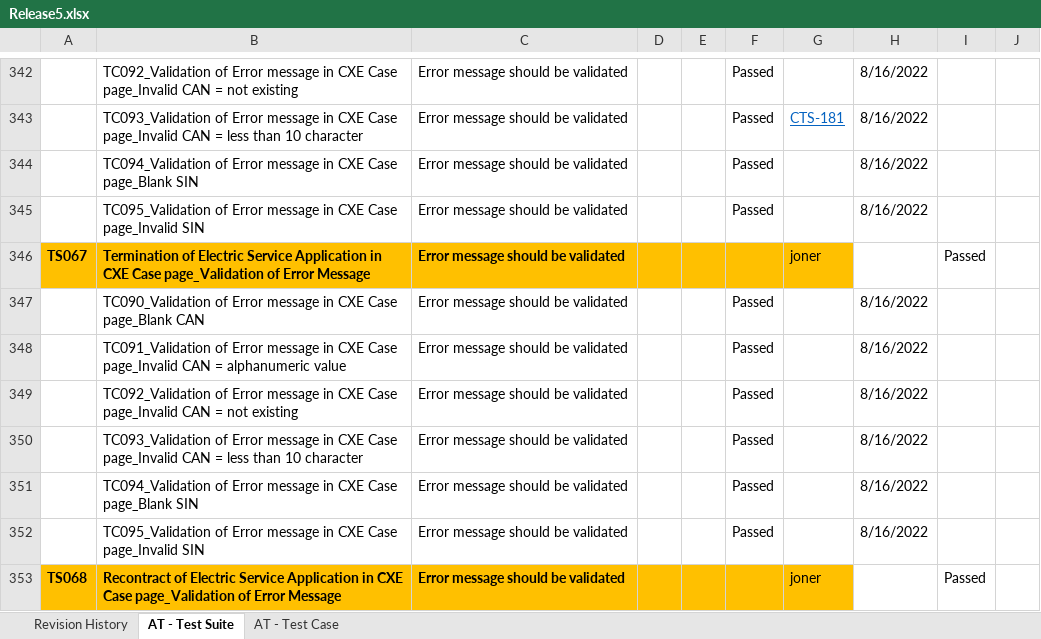
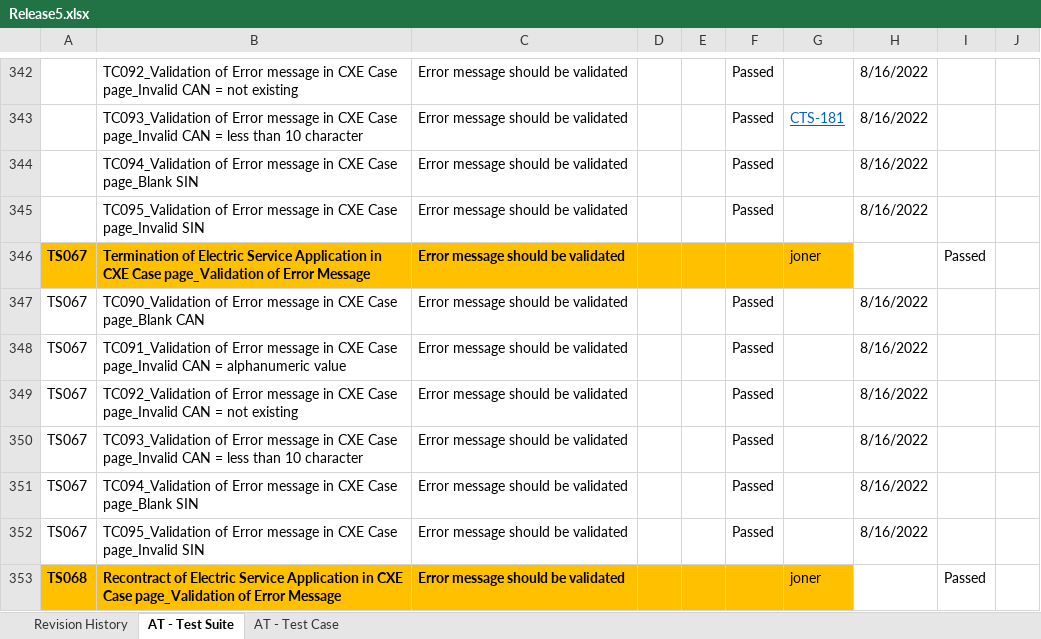
Before and after one commit to lvgalvez/MeralcoOnline, an Excel workbook: Config/Release5.xlsx, sheet AT - Test Suite, drawn as a sheet; only a part is shown, gaps mark what is left out; values as stored, in another font and other column widths than the file's, no borders; conditional formats not drawn; the diff covers the shown part only; the diff names each change by its address in the sheet, - before the commit and + after, or states it on an @@ line.

```diff
--- a/Config/Release5.xlsx (sheet AT - Test Suite)
+++ b/Config/Release5.xlsx (sheet AT - Test Suite)
-A347:A352: (empty)
+A347:A352: TS067
```
Also changed, not shown: 12 edited cells elsewhere in this sheet, sheet AT - Test Case, formulas that keep their value, hidden cells, 8 other files.
